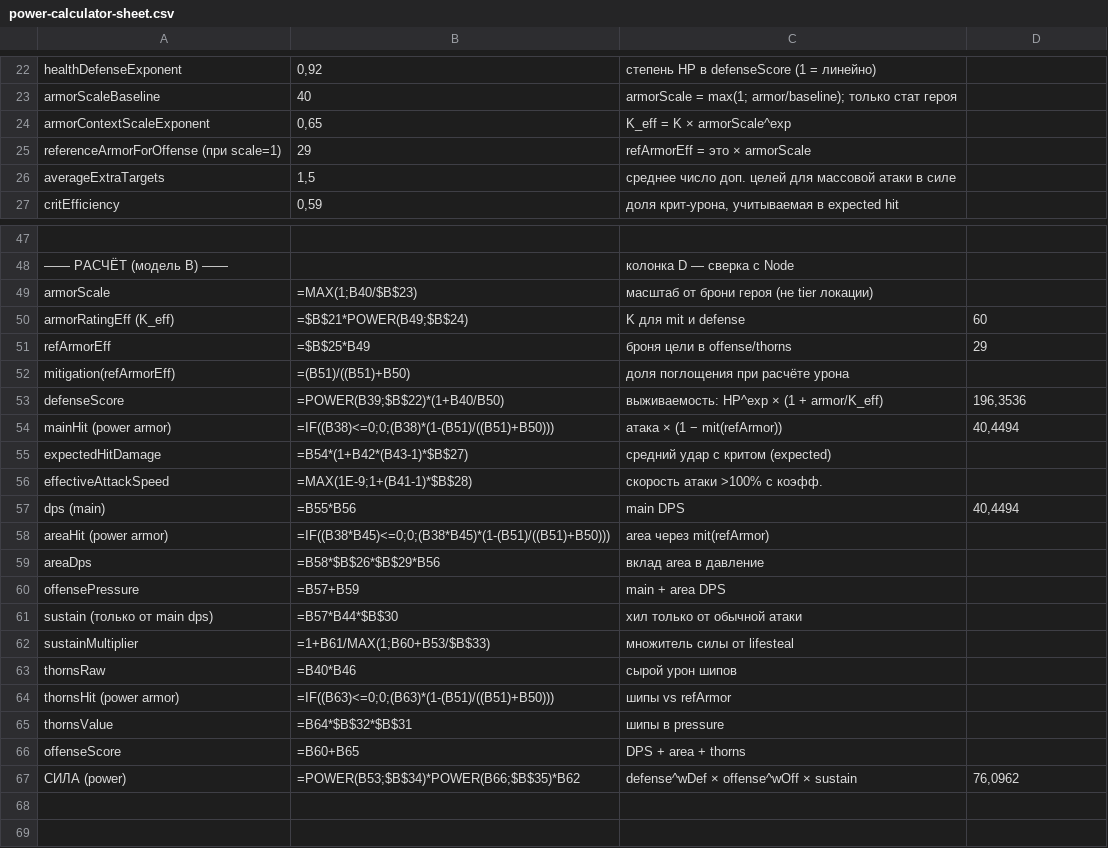
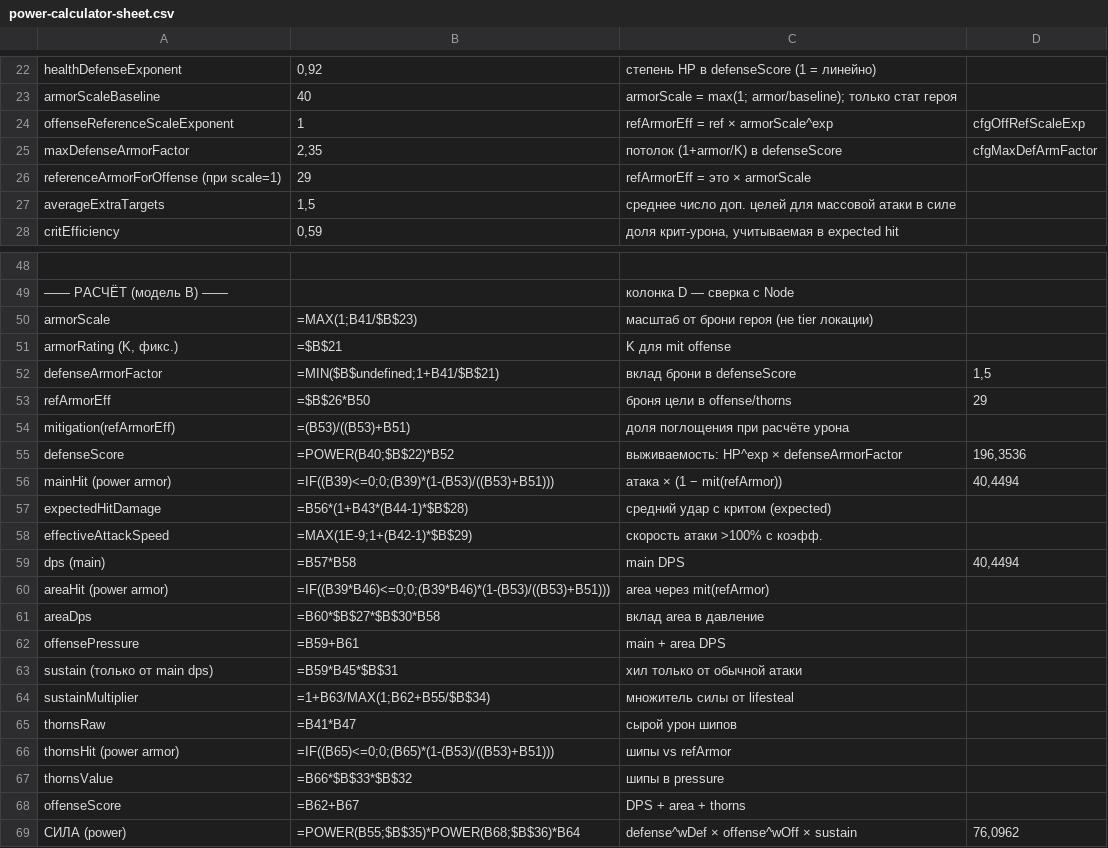
Before and after one commit to Hryu99/DiceMaster-battle-simulator, a CSV file: docs/power-calculator-sheet.csv, drawn as a sheet; only a part is shown, gaps mark what is left out; removed rows and columns are numbered as before the commit, all else as after; the diff names each change by its address in the sheet, - before the commit and + after, or states it on an @@ line.

Commit message:
еще балансировка

```diff
--- a/docs/power-calculator-sheet.csv
+++ b/docs/power-calculator-sheet.csv
-row 24: armorContextScaleExponent | 0,65 | K_eff = K × armorScale^exp
+row 24: offenseReferenceScaleExponent | 1 | refArmorEff = ref × armorScale^exp | cfgOffRefScaleExp
+row 25: maxDefenseArmorFactor | 2,35 | потолок (1+armor/K) в defenseScore | cfgMaxDefArmFactor
-B50: =MAX(1;B40/$B$23)
+B50: =MAX(1;B41/$B$23)
-row 50: armorRatingEff (K_eff) | =$B$21*POWER(B49;$B$24) | K для mit и defense | 60
+row 51: armorRating (K, фикс.) | =$B$21 | K для mit offense
+row 52: defenseArmorFactor | =MIN($B$undefined;1+B41/$B$21) | вклад брони в defenseScore | 1,5
-B53: =$B$25*B49
+B53: =$B$26*B50
-B54: =(B51)/((B51)+B50)
+B54: =(B53)/((B53)+B51)
-B55: =POWER(B39;$B$22)*(1+B40/B50)
+B55: =POWER(B40;$B$22)*B52
-C55: выживаемость: HP^exp × (1 + armor/K_eff)
+C55: выживаемость: HP^exp × defenseArmorFactor
-B56: =IF((B38)<=0;0;(B38)*(1-(B51)/((B51)+B50)))
+B56: =IF((B39)<=0;0;(B39)*(1-(B53)/((B53)+B51)))
-B57: =B54*(1+B42*(B43-1)*$B$27)
+B57: =B56*(1+B43*(B44-1)*$B$28)
-B58: =MAX(1E-9;1+(B41-1)*$B$28)
+B58: =MAX(1E-9;1+(B42-1)*$B$29)
-B59: =B55*B56
+B59: =B57*B58
-B60: =IF((B38*B45)<=0;0;(B38*B45)*(1-(B51)/((B51)+B50)))
+B60: =IF((B39*B46)<=0;0;(B39*B46)*(1-(B53)/((B53)+B51)))
-B61: =B58*$B$26*$B$29*B56
+B61: =B60*$B$27*$B$30*B58
-B62: =B57+B59
+B62: =B59+B61
-B63: =B57*B44*$B$30
+B63: =B59*B45*$B$31
-B64: =1+B61/MAX(1;B60+B53/$B$33)
+B64: =1+B63/MAX(1;B62+B55/$B$34)
-B65: =B40*B46
+B65: =B41*B47
-B66: =IF((B63)<=0;0;(B63)*(1-(B51)/((B51)+B50)))
+B66: =IF((B65)<=0;0;(B65)*(1-(B53)/((B53)+B51)))
-B67: =B64*$B$32*$B$31
+B67: =B66*$B$33*$B$32
-B68: =B60+B65
+B68: =B62+B67
-B69: =POWER(B53;$B$34)*POWER(B66;$B$35)*B62
+B69: =POWER(B55;$B$35)*POWER(B68;$B$36)*B64
```
